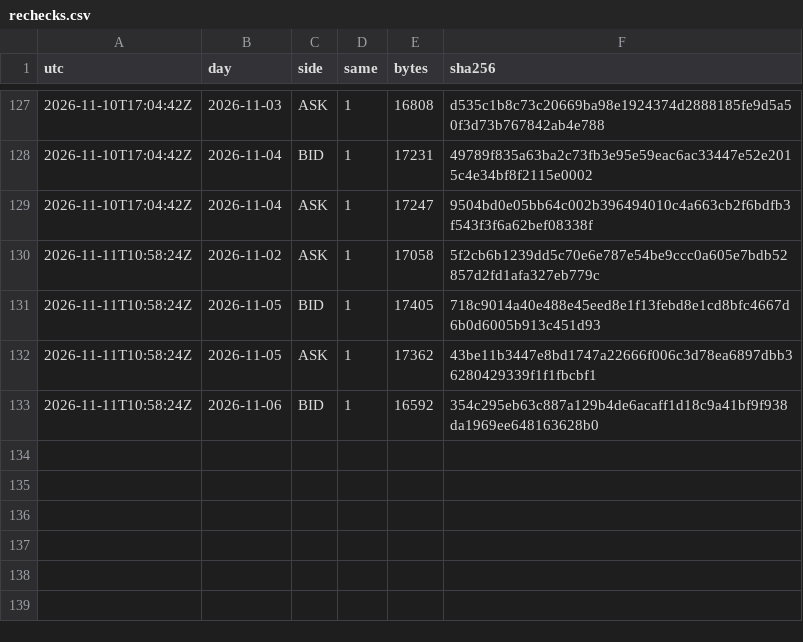
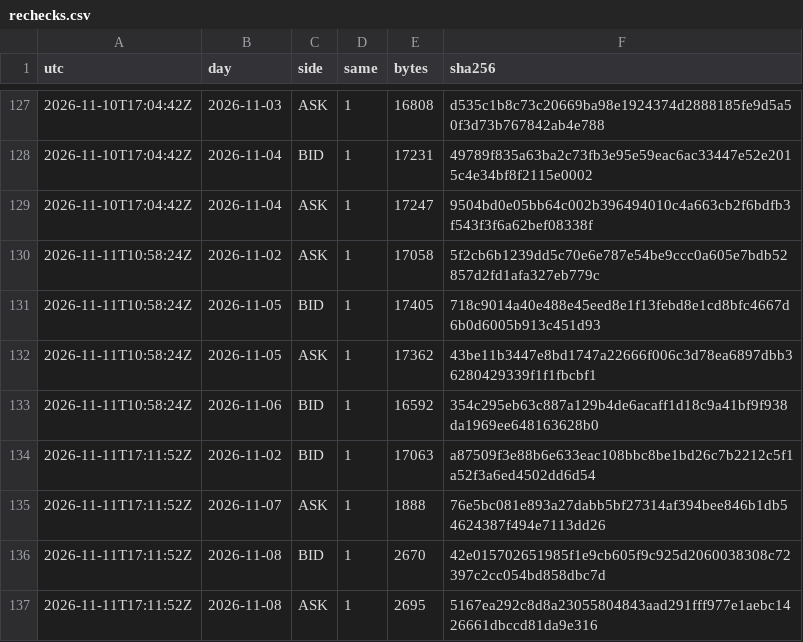
Before and after one commit to Mohamedalhaaj/gold-forward-watch, a CSV file: data/system/rechecks.csv, drawn as a sheet; only a part is shown, gaps mark what is left out.

```diff
--- a/data/system/rechecks.csv
+++ b/data/system/rechecks.csv
@@ -133 +133,5 @@ utc,day,side,same,bytes,sha256
 2026-11-11T10:58:24Z,2026-11-06,BID,1,16592,354c295eb63c887a129b4de6acaff1d18c9a41bf9f938da1969ee648163628b0
+2026-11-11T17:11:52Z,2026-11-02,BID,1,17063,a87509f3e88b6e633eac108bbc8be1bd26c7b2212c5f1a52f3a6ed4502dd6d54
+2026-11-11T17:11:52Z,2026-11-07,ASK,1,1888,76e5bc081e893a27dabb5bf27314af394bee846b1db54624387f494e7113dd26
+2026-11-11T17:11:52Z,2026-11-08,BID,1,2670,42e015702651985f1e9cb605f9c925d2060038308c72397c2cc054bd858dbc7d
+2026-11-11T17:11:52Z,2026-11-08,ASK,1,2695,5167ea292c8d8a23055804843aad291fff977e1aebc1426661dbccd81da9e316
```
Also changed, not shown: data/system/attempts.csv, reports/forward_site/system/VolMapSystem.csv, 2 other files.
